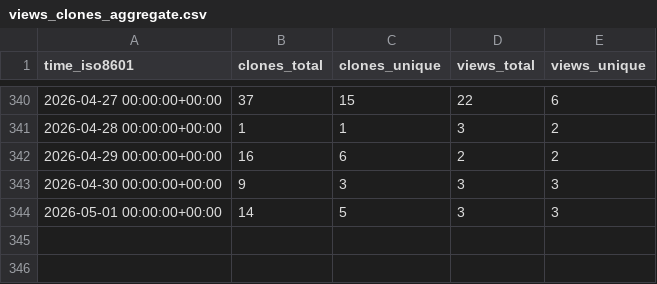
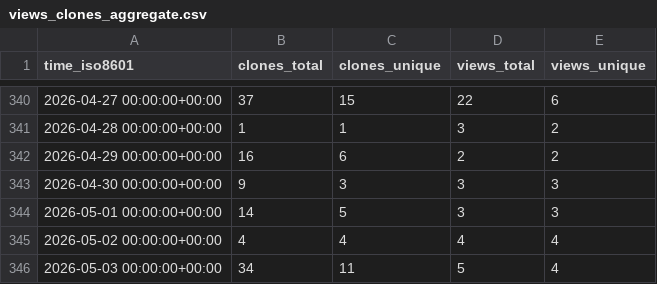
Before and after one commit to twentyTwo/vsc-ext-coding-time-tracker, a CSV file: twentyTwo/vsc-ext-coding-time-tracker/ghrs-data/views_clones_aggregate.csv, drawn as a sheet; only a part is shown, gaps mark what is left out; the diff names each change by its address in the sheet, - before the commit and + after, or states it on an @@ line.

```diff
--- a/twentyTwo/vsc-ext-coding-time-tracker/ghrs-data/views_clones_aggregate.csv
+++ b/twentyTwo/vsc-ext-coding-time-tracker/ghrs-data/views_clones_aggregate.csv
+row 345: 2026-05-02 00:00:00+00:00 | 4 | 4 | 4 | 4
+row 346: 2026-05-03 00:00:00+00:00 | 34 | 11 | 5 | 4
```
Also changed, not shown: 1 other file.
